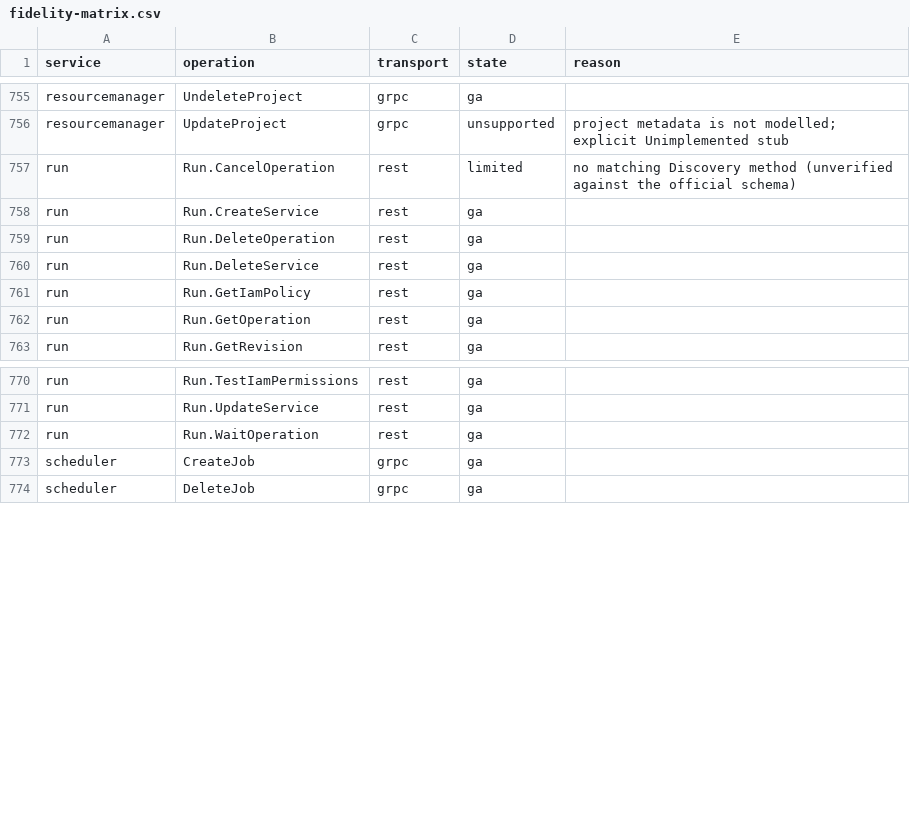
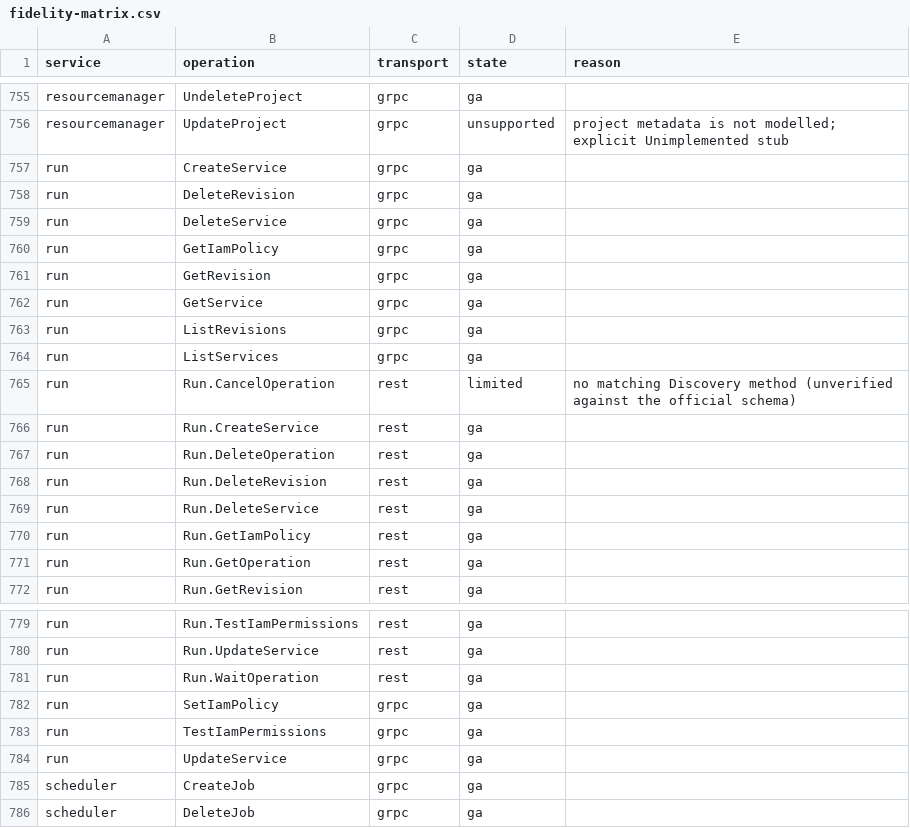
Before and after one commit to aamerik/jaiscloud, a CSV file: docs/fidelity/fidelity-matrix.csv, drawn as a sheet; only a part is shown, gaps mark what is left out; the diff names each change by its address in the sheet, - before the commit and + after, or states it on an @@ line.

Commit message:
feat(gcp/run): Cloud Run v2 gRPC Services/Revisions + revision delete (CR4)

```diff
--- a/docs/fidelity/fidelity-matrix.csv
+++ b/docs/fidelity/fidelity-matrix.csv
+row 757: run | CreateService | grpc | ga
+row 758: run | DeleteRevision | grpc | ga
+row 759: run | DeleteService | grpc | ga
+row 760: run | GetIamPolicy | grpc | ga
+row 761: run | GetRevision | grpc | ga
+row 762: run | GetService | grpc | ga
+row 763: run | ListRevisions | grpc | ga
+row 764: run | ListServices | grpc | ga
+row 768: run | Run.DeleteRevision | rest | ga
+row 782: run | SetIamPolicy | grpc | ga
+row 783: run | TestIamPermissions | grpc | ga
+row 784: run | UpdateService | grpc | ga
```
Also changed, not shown: 31 other files.
